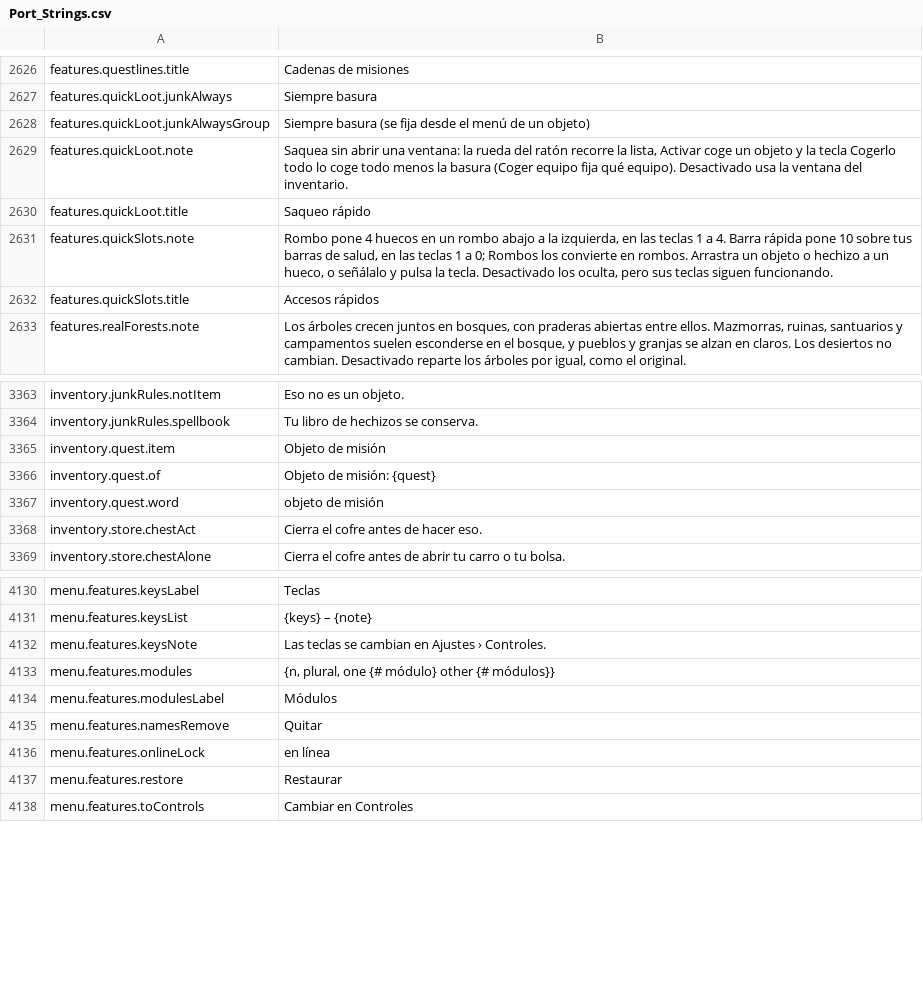
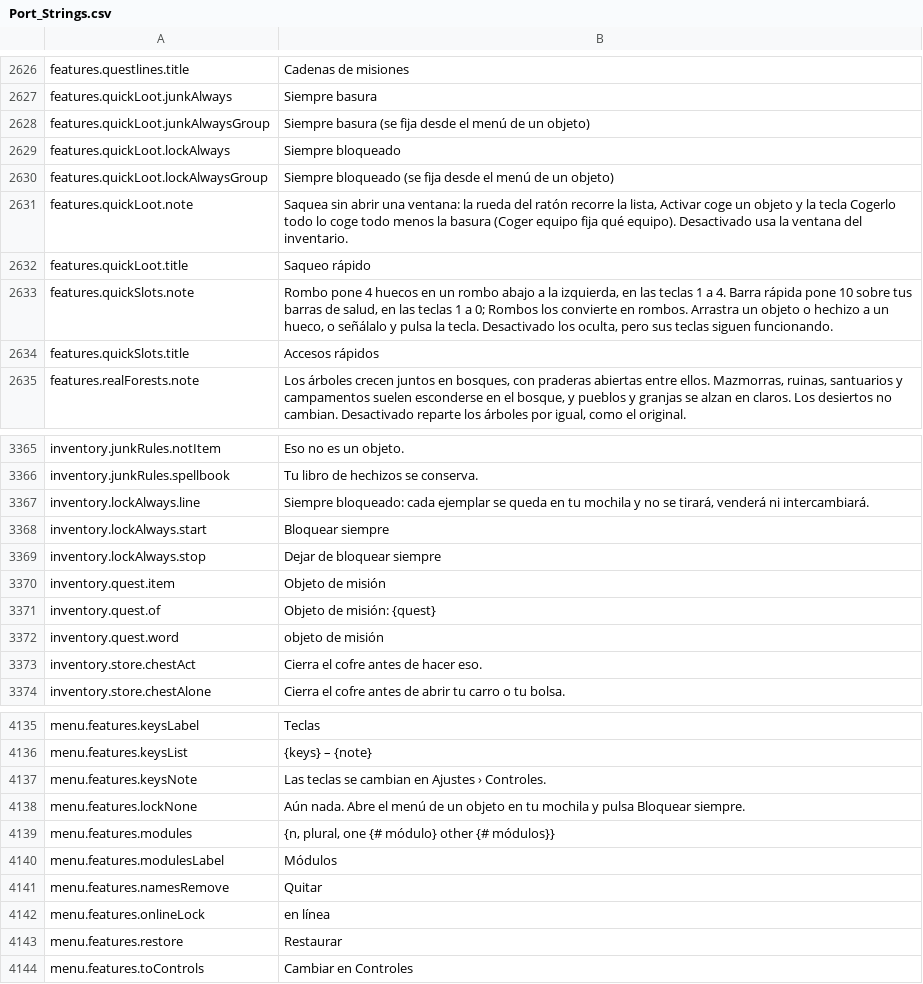
Before and after one commit to Lattymoy/daggerfall-js-source, a CSV file: locales/es/Port_Strings.csv, drawn as a sheet; only a part is shown, gaps mark what is left out.

```diff
--- a/locales/es/Port_Strings.csv
+++ b/locales/es/Port_Strings.csv
@@ -2628,2 +2628,4 @@ features.quickLoot.junkAlways,"Siempre basura"
 features.quickLoot.junkAlwaysGroup,"Siempre basura (se fija desde el menú de un objeto)"
+features.quickLoot.lockAlways,"Siempre bloqueado"
+features.quickLoot.lockAlwaysGroup,"Siempre bloqueado (se fija desde el menú de un objeto)"
 features.quickLoot.note,"Saquea sin abrir una ventana: la rueda del ratón recorre la lista, Activar coge un objeto y la tecla Cogerlo todo lo coge todo menos la basura (Coger equipo fija qué equipo). Desactivado usa la ventana del inventario."
@@ -3364,2 +3366,5 @@ inventory.junkRules.notItem,"Eso no es un objeto."
 inventory.junkRules.spellbook,"Tu libro de hechizos se conserva."
+inventory.lockAlways.line,"Siempre bloqueado: cada ejemplar se queda en tu mochila y no se tirará, venderá ni intercambiará."
+inventory.lockAlways.start,"Bloquear siempre"
+inventory.lockAlways.stop,"Dejar de bloquear siempre"
 inventory.quest.item,"Objeto de misión"
@@ -4132,2 +4137,3 @@ menu.features.keysList,"{keys} – {note}"
 menu.features.keysNote,"Las teclas se cambian en Ajustes › Controles."
+menu.features.lockNone,"Aún nada. Abre el menú de un objeto en tu mochila y pulsa Bloquear siempre."
 menu.features.modules,"{n, plural, one {# módulo} other {# módulos}}"
```
Also changed, not shown: locales/bg/Port_Strings.csv, locales/de/Port_Strings.csv, 38 other files.
